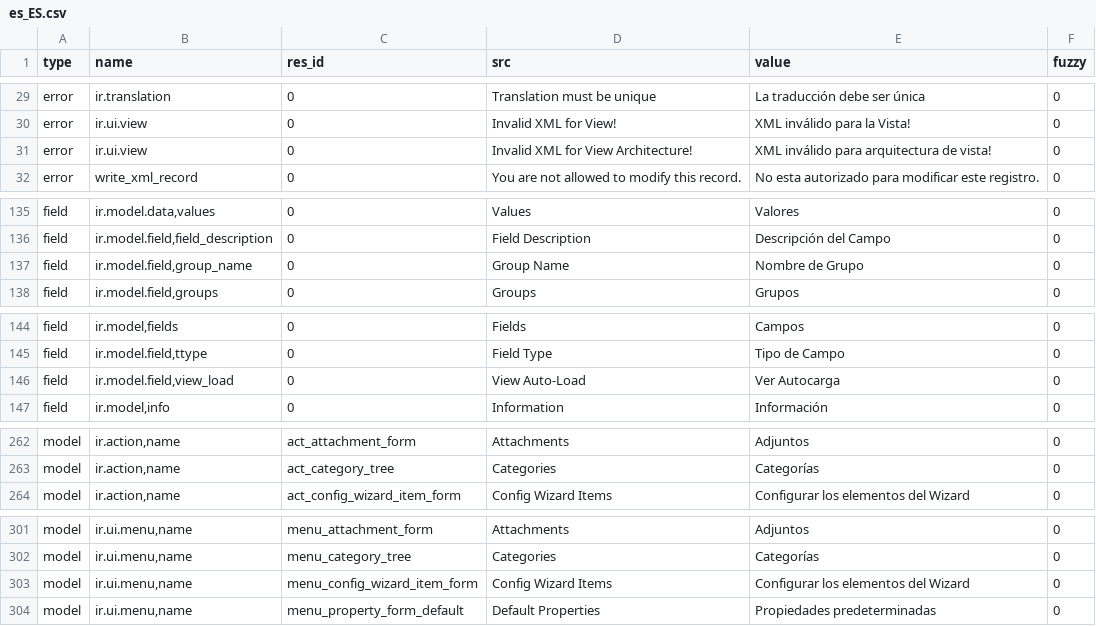
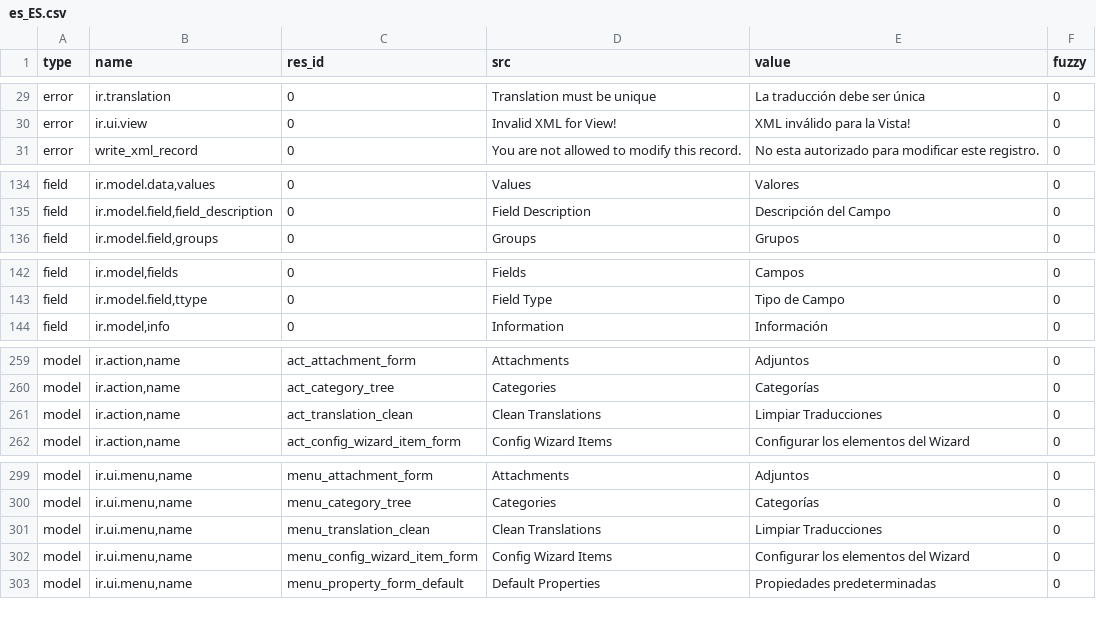
Before and after one commit to mediafactory/tryton_core_daemon, a CSV file: trytond/ir/es_ES.csv, drawn as a sheet; only a part is shown, gaps mark what is left out; removed rows and columns are numbered as before the commit, all else as after; the diff covers the shown part only; the diff names each change by its address in the sheet, - before the commit and + after, or states it on an @@ line.

Commit message:
Applied Clean Wizard Translations

```diff
--- a/trytond/ir/es_ES.csv
+++ b/trytond/ir/es_ES.csv
-row 31: error | ir.ui.view | 0 | Invalid XML for View Architecture! | XML inválido para arquitectura de vista! | 0
-row 137: field | ir.model.field,group_name | 0 | Group Name | Nombre de Grupo | 0
-row 146: field | ir.model.field,view_load | 0 | View Auto-Load | Ver Autocarga | 0
+row 261: model | ir.action,name | act_translation_clean | Clean Translations | Limpiar Traducciones | 0
+row 301: model | ir.ui.menu,name | menu_translation_clean | Clean Translations | Limpiar Traducciones | 0
```
Also changed, not shown: 8 added rows and 2 removed rows elsewhere in this file.
